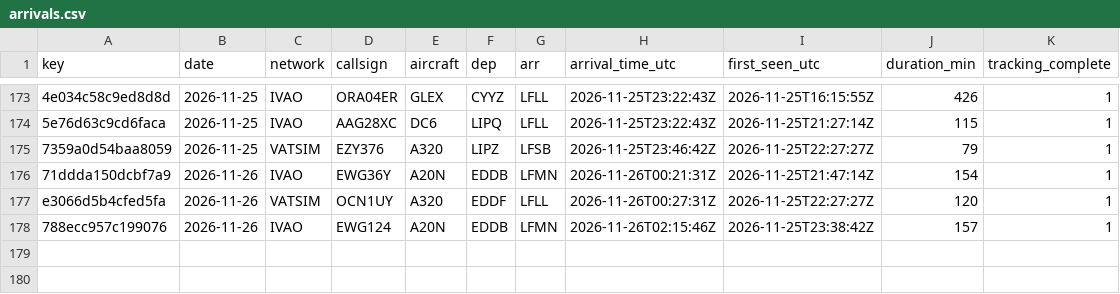
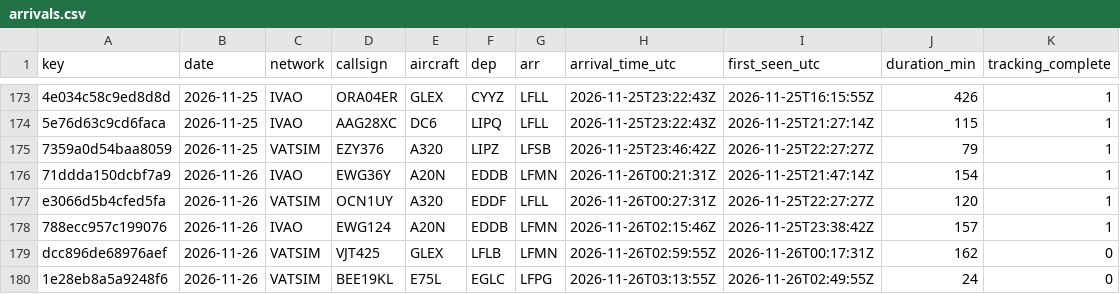
Before and after one commit to kknakvirtualairlines-debug/vols-collector, a CSV file: arrivals.csv, drawn as a sheet; only a part is shown, gaps mark what is left out.

```diff
--- a/arrivals.csv
+++ b/arrivals.csv
@@ -178 +178,3 @@ e3066d5b4cfed5fa,2026-11-26,VATSIM,OCN1UY,A320,EDDF,LFLL,2026-11-26T00:27:31Z,20
 788ecc957c199076,2026-11-26,IVAO,EWG124,A20N,EDDB,LFMN,2026-11-26T02:15:46Z,2026-11-25T23:38:42Z,157,1
+dcc896de68976aef,2026-11-26,VATSIM,VJT425,GLEX,LFLB,LFMN,2026-11-26T02:59:55Z,2026-11-26T00:17:31Z,162,0
+1e28eb8a5a9248f6,2026-11-26,VATSIM,BEE19KL,E75L,EGLC,LFPG,2026-11-26T03:13:55Z,2026-11-26T02:49:55Z,24,0
```
Also changed, not shown: 1 other file.
